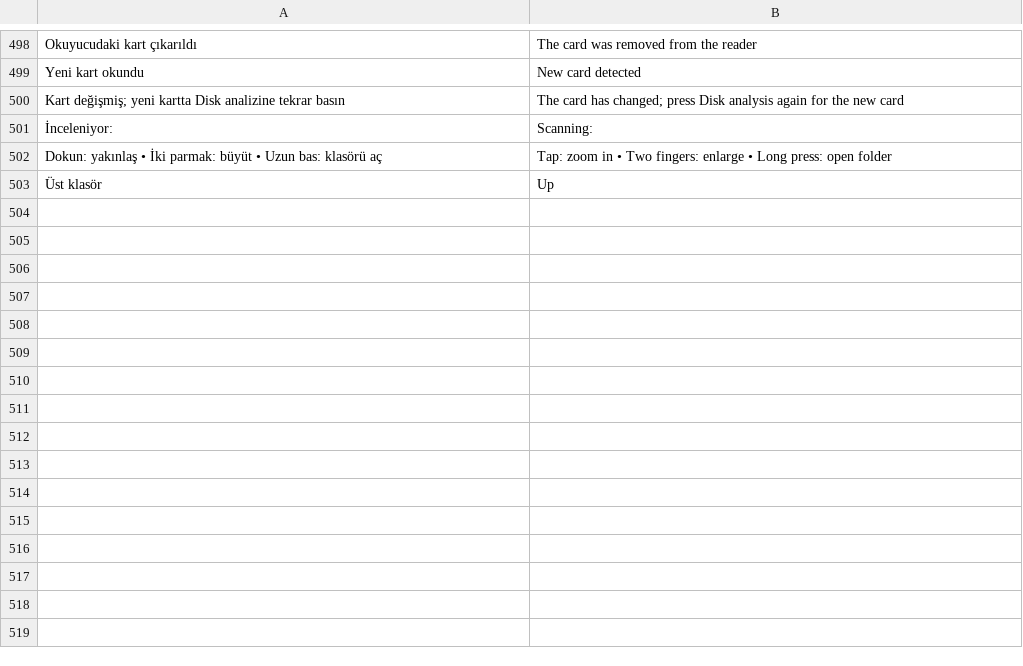
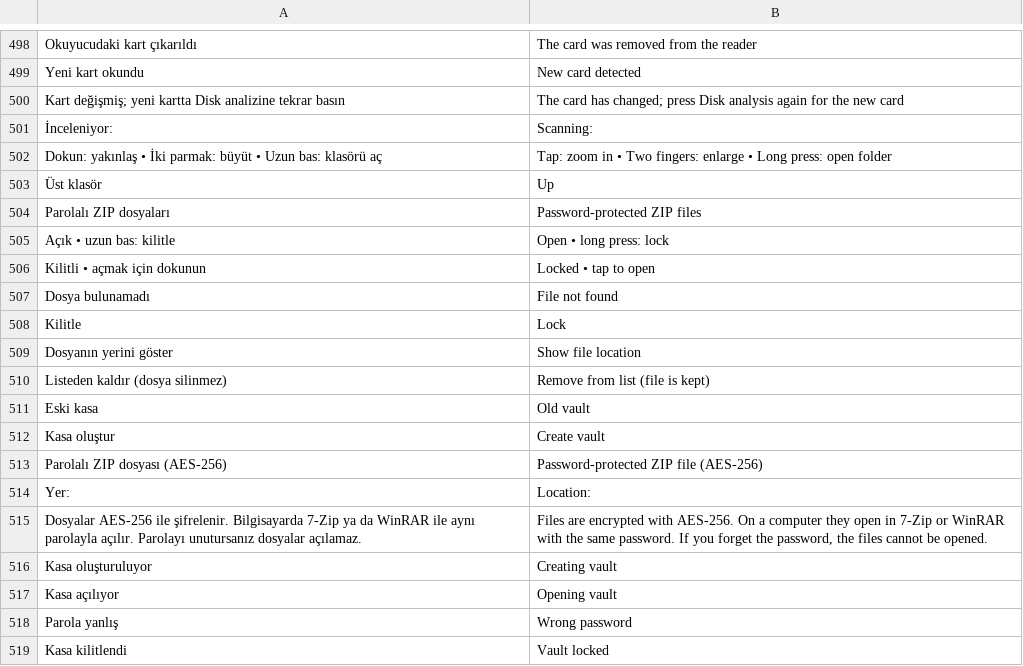
Before and after one commit to fastbest/Tezmiz, a TSV file: app/src/main/assets/lang/en.tsv, drawn as a sheet; only a part is shown, gaps mark what is left out.

```diff
--- a/app/src/main/assets/lang/en.tsv
+++ b/app/src/main/assets/lang/en.tsv
@@ -503 +503,17 @@ Dokun: yakınlaş • İki parmak: büyüt • Uzun bas: klasörü aç	Tap: zoom
 Üst klasör	Up
+Parolalı ZIP dosyaları	Password-protected ZIP files
+Açık • uzun bas: kilitle	Open • long press: lock
+Kilitli • açmak için dokunun	Locked • tap to open
+Dosya bulunamadı	File not found
+Kilitle	Lock
+Dosyanın yerini göster	Show file location
+Listeden kaldır (dosya silinmez)	Remove from list (file is kept)
+Eski kasa	Old vault
+Kasa oluştur	Create vault
+Parolalı ZIP dosyası (AES-256)	Password-protected ZIP file (AES-256)
+Yer:	Location:
+Dosyalar AES-256 ile şifrelenir. Bilgisayarda 7-Zip ya da WinRAR ile aynı parolayla açılır. Parolayı unutursanız dosyalar açılamaz.	Files are encrypted with AES-256. On a computer they open in 7-Zip or WinRAR with the same password. If you forget the password, the files cannot be opened.
+Kasa oluşturuluyor	Creating vault
+Kasa açılıyor	Opening vault
+Parola yanlış	Wrong password
+Kasa kilitlendi	Vault locked
```
Also changed, not shown: app/src/main/assets/lang/ru.tsv, app/src/main/assets/lang/uz.tsv, 4 other files.
